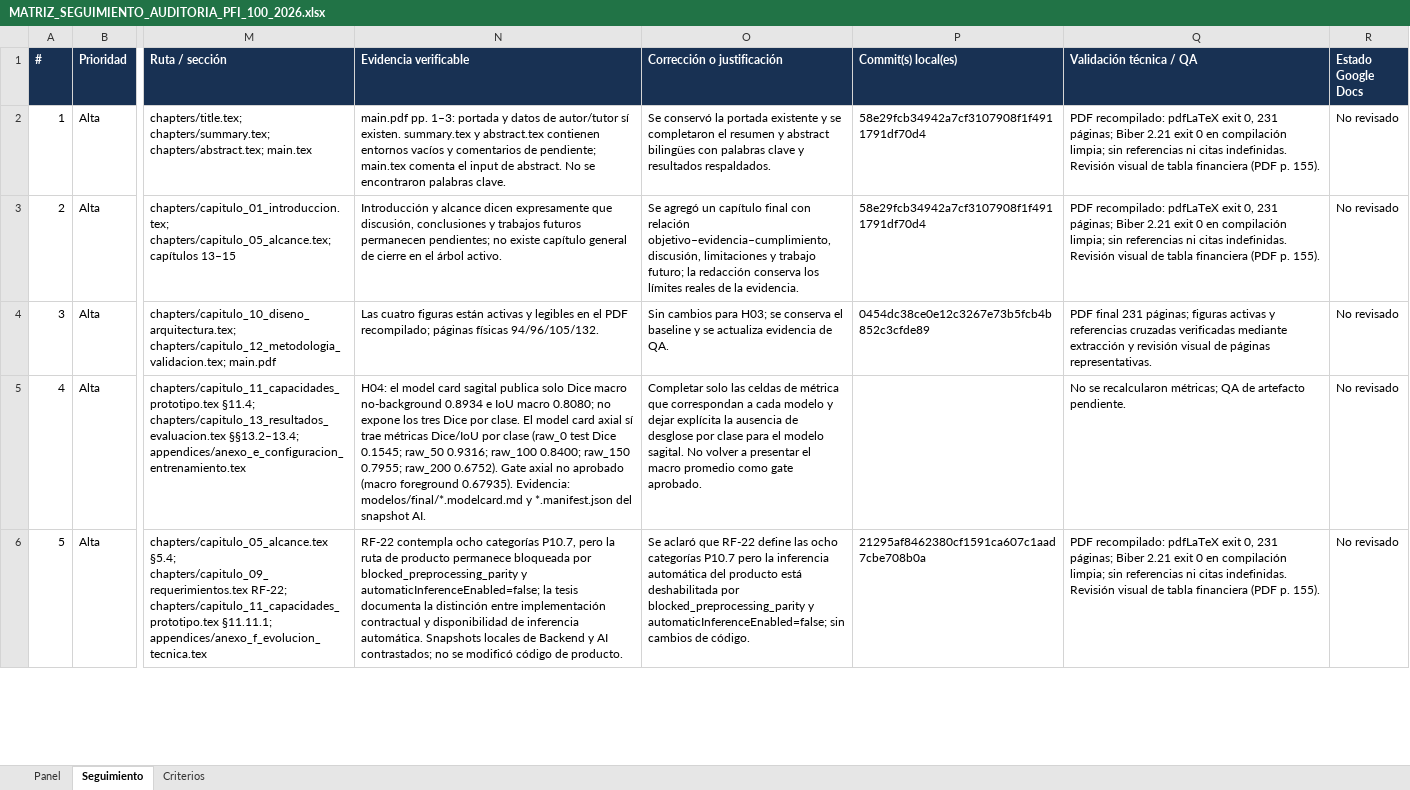
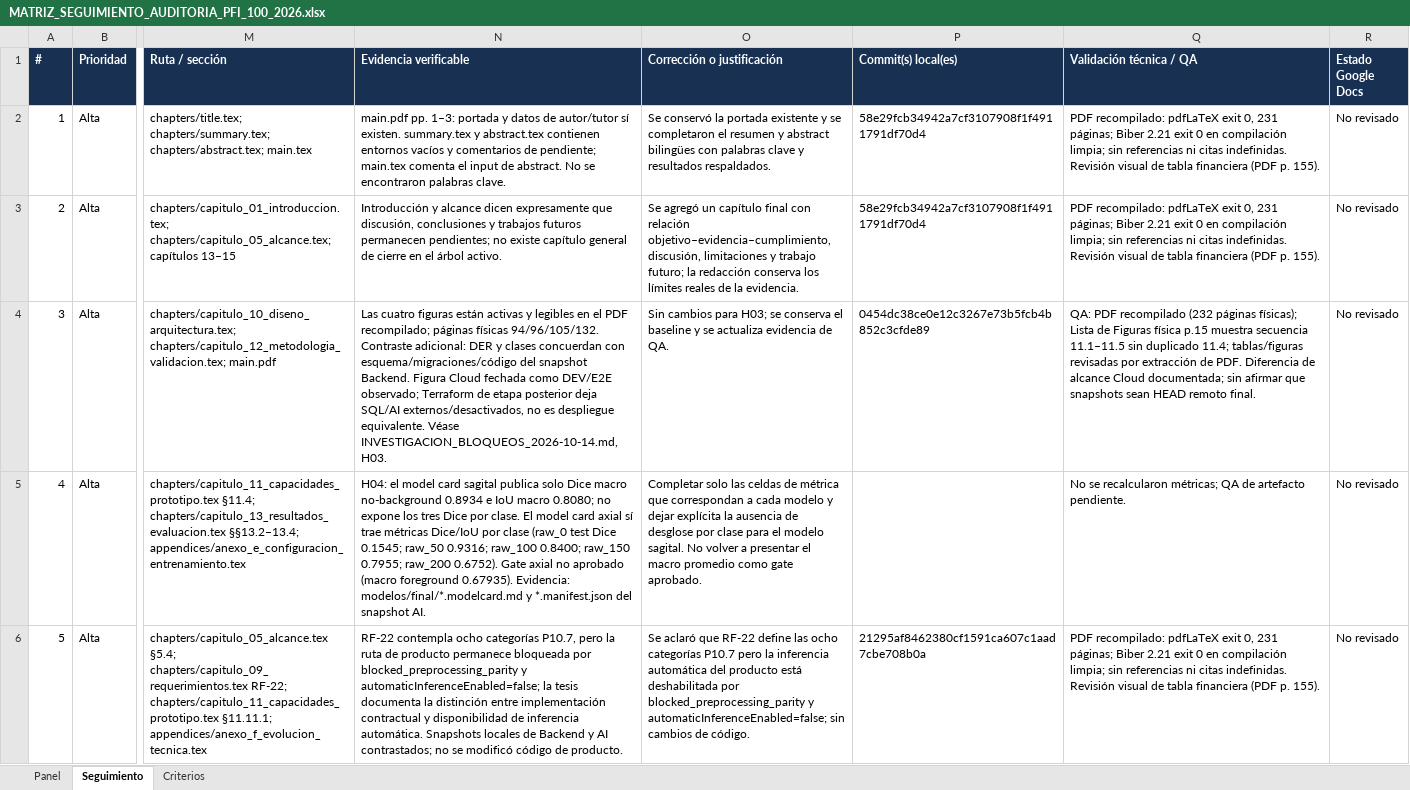
Before and after one commit to EnzoAA004/GestionadorLatex-Enzo_PFI_SEGUNDA_ENTREGA_WORK, an Excel workbook: docs/audit/pfi_100_tutor_2026_10_14/MATRIZ_SEGUIMIENTO_AUDITORIA_PFI_100_2026.xlsx, sheet Seguimiento, drawn as a sheet; only a part is shown, gaps mark what is left out; values as stored, in another font and other column widths than the file's, no borders; conditional formats not drawn; the diff covers the shown part only; the diff names each change by its address in the sheet, - before the commit and + after, or states it on an @@ line.

```diff
--- a/docs/audit/pfi_100_tutor_2026_10_14/MATRIZ_SEGUIMIENTO_AUDITORIA_PFI_100_2026.xlsx (sheet Seguimiento)
+++ b/docs/audit/pfi_100_tutor_2026_10_14/MATRIZ_SEGUIMIENTO_AUDITORIA_PFI_100_2026.xlsx (sheet Seguimiento)
-N4 (Evidencia verificable): …físicas 94/96/105/132.
+N4 (Evidencia verificable): …físicas 94/96/105/132. Contraste adicional: DER y clases concuerdan con esquema/migraciones/código del snapshot Backend. Figura Cloud fechada como DEV/E2E observado; Terraform de etapa posterior deja SQL/AI externos/desactivados, no es despliegue equivalente. Véase INVESTIGACION_BLOQUEOS_2026-10-14.md, H03.
-Q4 (Validación técnica / QA): PDF final 231 páginas; figuras activas y referencias cruzadas verificadas mediante extracción y revisión visual de páginas representativas.
+Q4 (Validación técnica / QA): QA: PDF recompilado (232 páginas físicas); Lista de Figuras física p.15 muestra secuencia 11.1–11.5 sin duplicado 11.4; tablas/figuras revisadas por extracción de PDF. Diferencia de alcance Cloud documentada; sin afirmar que snapshots sean HEAD remoto final.
```
Also changed, not shown: 5 edited cells elsewhere in this sheet, sheet Panel, 20 other files.
